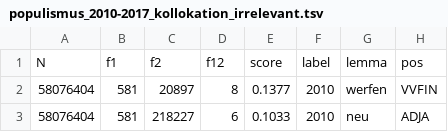
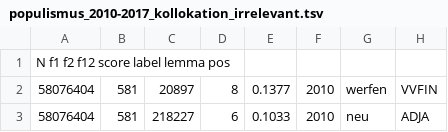
Before and after one commit to krugbuild/crowds-sources-manipulation, a TSV file: 05_Abgleich_Auswertung/populismus_2010-2017_kollokation_irrelevant.tsv, drawn as a sheet; only a part is shown.

Commit message:
Update populismus_2010-2017_kollokation_irrelevant.tsv

```diff
--- a/05_Abgleich_Auswertung/populismus_2010-2017_kollokation_irrelevant.tsv
+++ b/05_Abgleich_Auswertung/populismus_2010-2017_kollokation_irrelevant.tsv
@@ -1,2 +1,2 @@
-N	f1	f2	f12	score	label	lemma	pos	
+N f1  f2  f12 score label lemma pos	
 58076404	581	20897	8	0.1377	2010	werfen	VVFIN	
```
